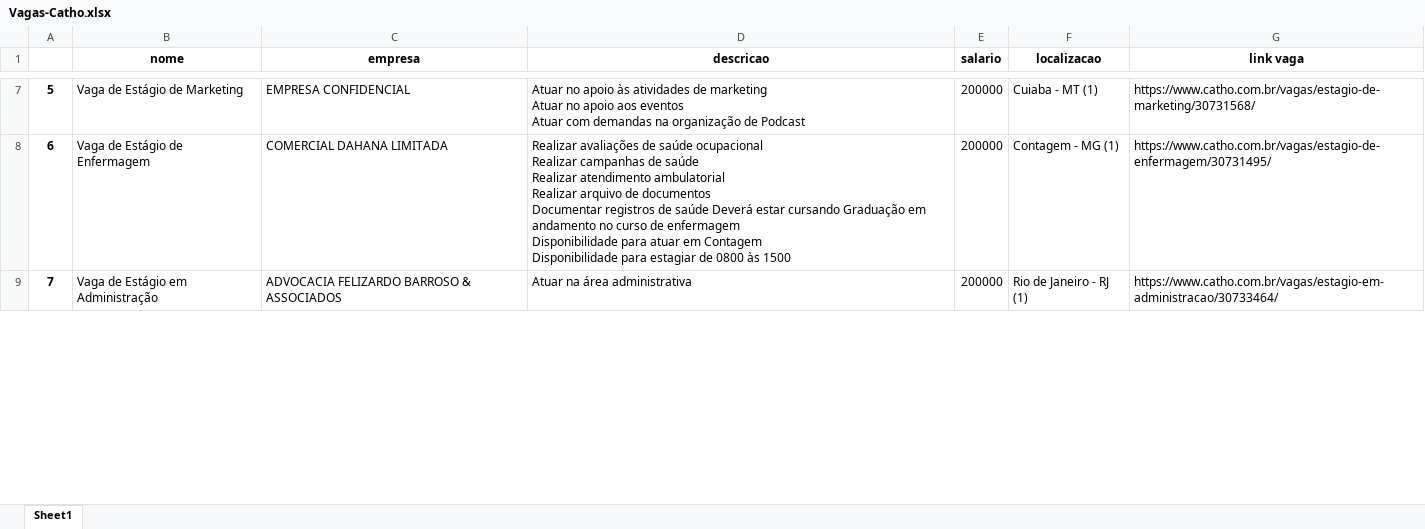
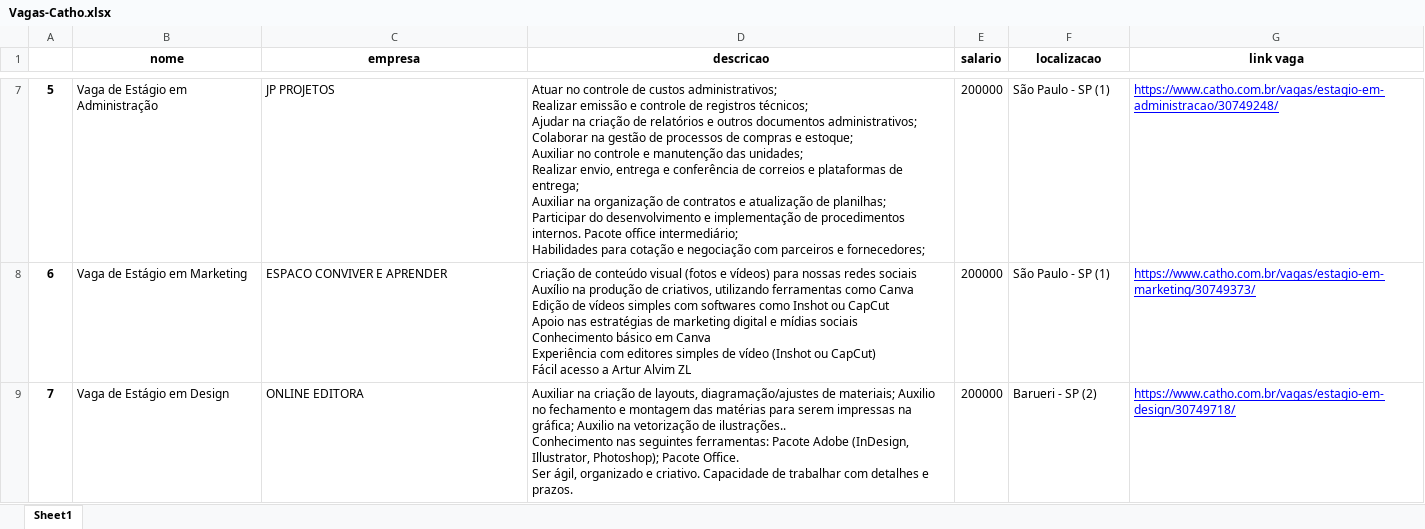
Before and after one commit to OtavioLira/2TIAF-RPA-IA-Challenge-3, an Excel workbook: Vagas-Catho.xlsx, sheet Sheet1, drawn as a sheet; only a part is shown, gaps mark what is left out; values as stored, in another font and other column widths than the file's, no borders; ↵ is a line break in a cell; the diff covers the shown part only; the diff names each change by its address in the sheet, - before the commit and + after, or states it on an @@ line.

```diff
--- a/Vagas-Catho.xlsx (sheet Sheet1)
+++ b/Vagas-Catho.xlsx (sheet Sheet1)
-B7 (nome): Vaga de Estágio de Marketing
+B7 (nome): Vaga de Estágio em Administração
-C7 (empresa): EMPRESA CONFIDENCIAL
+C7 (empresa): JP PROJETOS
-D7 (descricao): Atuar no apoio às atividades de marketing ↵ Atuar no apoio aos eventos ↵ Atuar com demandas na organização de Podcast
+D7 (descricao): Atuar no controle de custos administrativos; ↵ Realizar emissão e controle de registros técnicos; ↵ Ajudar na criação de relatórios e outros documentos administrativos; ↵ Colaborar na gestão de processos de compras e estoque; ↵ Auxiliar no controle e manutenção das unidades; ↵ Realizar envio, entrega e conferência de correios e plataformas de entrega; ↵ Auxiliar na organização de contratos e atualização de planilhas; ↵ Participar do desenvolvimento e implementação de procedimentos internos. Pacote office intermediário; ↵ Habilidades para cotação e negociação com parceiros e fornecedores;
-F7 (localizacao): Cuiaba - MT (1)
+F7 (localizacao): São Paulo - SP (1)
@@ G7:G9 underline: off → on, text colour: black → #0000FF @@
-G7 (link vaga): https://www.catho.com.br/vagas/estagio-de-marketing/30731568/
+G7 (link vaga): https://www.catho.com.br/vagas/estagio-em-administracao/30749248/
-B8 (nome): Vaga de Estágio de Enfermagem
+B8 (nome): Vaga de Estágio em Marketing
-C8 (empresa): COMERCIAL DAHANA LIMITADA
+C8 (empresa): ESPACO CONVIVER E APRENDER
-D8 (descricao): Realizar avaliações de saúde ocupacional ↵ Realizar campanhas de saúde ↵ Realizar atendimento ambulatorial ↵ Realizar arquivo de documentos ↵ Documentar registros de saúde Deverá estar cursando Graduação em andamento no curso de enfermagem ↵ Disponibilidade para atuar em Contagem ↵ Disponibilidade para estagiar de 0800 às 1500
+D8 (descricao): Criação de conteúdo visual (fotos e vídeos) para nossas redes sociais ↵ Auxílio na produção de criativos, utilizando ferramentas como Canva ↵ Edição de vídeos simples com softwares como Inshot ou CapCut ↵ Apoio nas estratégias de marketing digital e mídias sociais ↵ Conhecimento básico em Canva ↵ Experiência com editores simples de vídeo (Inshot ou CapCut) ↵ Fácil acesso a Artur Alvim ZL
-F8 (localizacao): Contagem - MG (1)
+F8 (localizacao): São Paulo - SP (1)
-G8 (link vaga): https://www.catho.com.br/vagas/estagio-de-enfermagem/30731495/
+G8 (link vaga): https://www.catho.com.br/vagas/estagio-em-marketing/30749373/
-B9 (nome): Vaga de Estágio em Administração
+B9 (nome): Vaga de Estágio em Design
-C9 (empresa): ADVOCACIA FELIZARDO BARROSO & ASSOCIADOS
+C9 (empresa): ONLINE EDITORA
-D9 (descricao): Atuar na área administrativa
+D9 (descricao): Auxiliar na criação de layouts, diagramação/ajustes de materiais; Auxilio no fechamento e montagem das matérias para serem impressas na gráfica; Auxilio na vetorização de ilustrações.. ↵ Conhecimento nas seguintes ferramentas: Pacote Adobe (InDesign, Illustrator, Photoshop); Pacote Office. ↵ Ser ágil, organizado e criativo. Capacidade de trabalhar com detalhes e prazos.
-F9 (localizacao): Rio de Janeiro - RJ (1)
+F9 (localizacao): Barueri - SP (2)
-G9 (link vaga): https://www.catho.com.br/vagas/estagio-em-administracao/30733464/
+G9 (link vaga): https://www.catho.com.br/vagas/estagio-em-design/30749718/
```
Also changed, not shown: 116 edited cells and cell formats elsewhere in this sheet, 2 other files.
